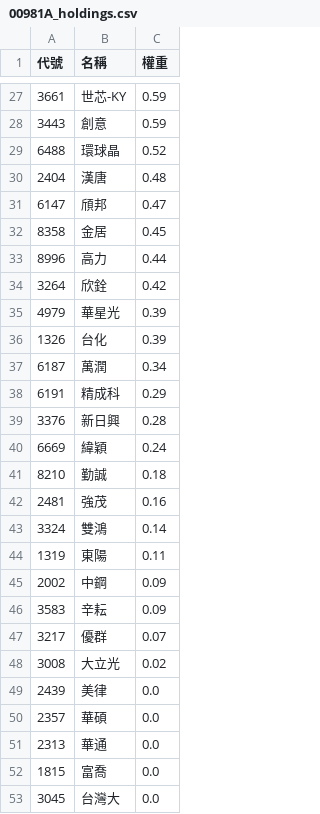
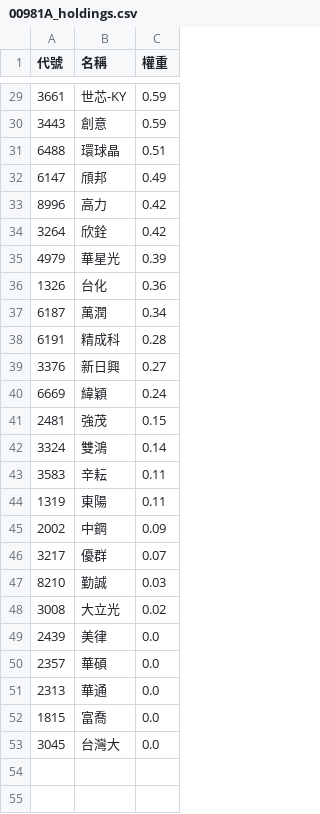
Before and after one commit to strayfrog/twse-sniper, a CSV file: 00981A_holdings.csv, drawn as a sheet; only a part is shown, gaps mark what is left out; the diff covers the shown part only.

```diff
--- a/00981A_holdings.csv
+++ b/00981A_holdings.csv
@@ -28,21 +30,19 @@
 3443,創意,0.59
-6488,環球晶,0.52
-2404,漢唐,0.48
-6147,頎邦,0.47
-8358,金居,0.45
-8996,高力,0.44
+6488,環球晶,0.51
+6147,頎邦,0.49
+8996,高力,0.42
 3264,欣銓,0.42
 4979,華星光,0.39
-1326,台化,0.39
+1326,台化,0.36
 6187,萬潤,0.34
-6191,精成科,0.29
-3376,新日興,0.28
+6191,精成科,0.28
+3376,新日興,0.27
 6669,緯穎,0.24
-8210,勤誠,0.18
-2481,強茂,0.16
+2481,強茂,0.15
 3324,雙鴻,0.14
+3583,辛耘,0.11
 1319,東陽,0.11
 2002,中鋼,0.09
-3583,辛耘,0.09
 3217,優群,0.07
+8210,勤誠,0.03
 3008,大立光,0.02
```
Also changed, not shown: 4 added rows, 2 removed rows and 20 edited cells elsewhere in this file.
